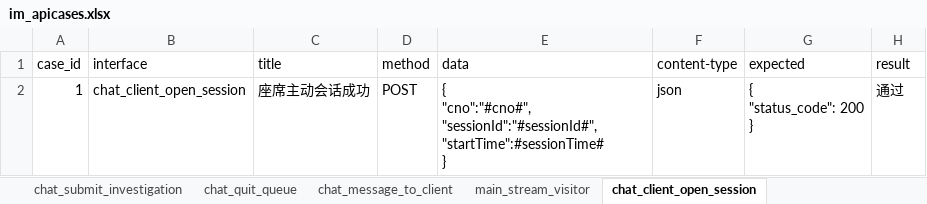
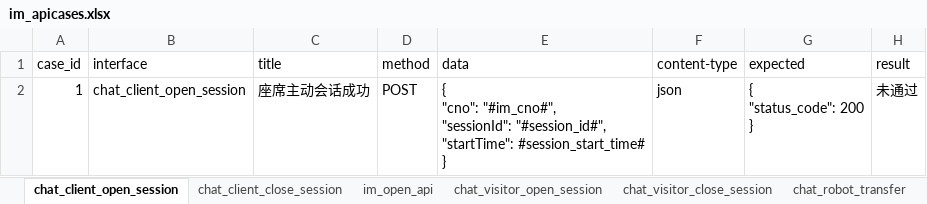
Before and after one commit to tr-gehm/open_api, an Excel workbook: data/im_apicases.xlsx, sheet chat_client_open_session, drawn as a sheet; values as stored, in another font and other column widths than the file's, no borders; ↵ is a line break in a cell; the diff names each change by its address in the sheet, - before the commit and + after, or states it on an @@ line.

```diff
--- a/data/im_apicases.xlsx (sheet chat_client_open_session)
+++ b/data/im_apicases.xlsx (sheet chat_client_open_session)
+sheet tab: chat_client_close_session
-E2 (data): { ↵ "cno":"#cno#", ↵ "sessionId":"#sessionId#", ↵ "startTime":#sessionTime# ↵ }
+E2 (data): { ↵ "cno": "#im_cno#", ↵ "sessionId": "#session_id#", ↵ "startTime": #session_start_time# ↵ }
-H2 (result): 通过
+H2 (result): 未通过
```
Also changed, not shown: other sheet tabs, data/call_apicases.xlsx, data/daily/call_apicases_daily.xlsx, 55 other files.
